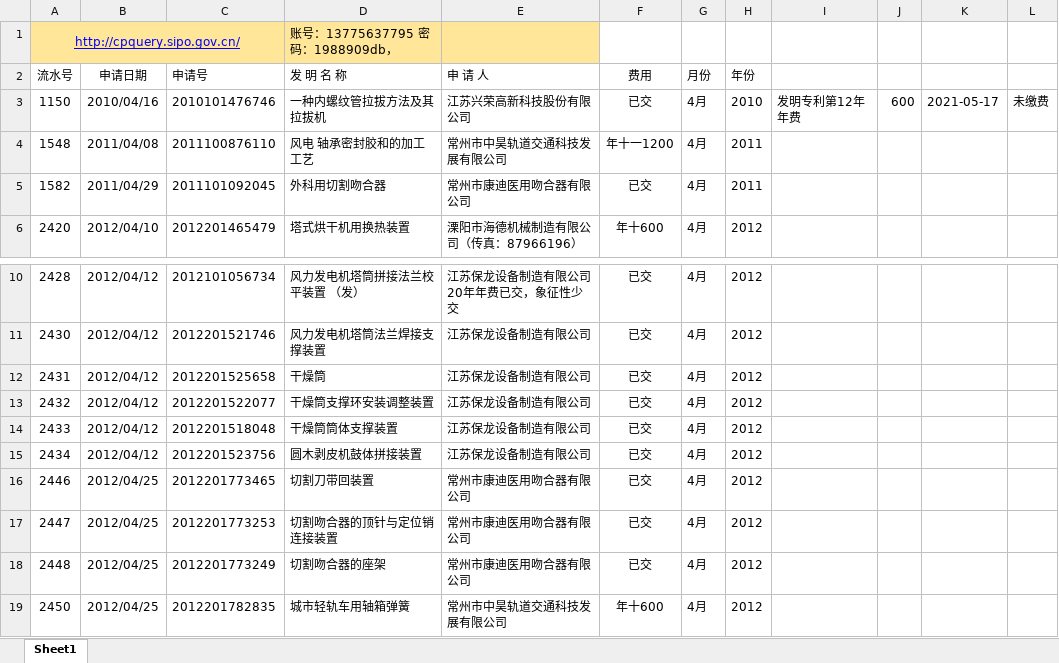
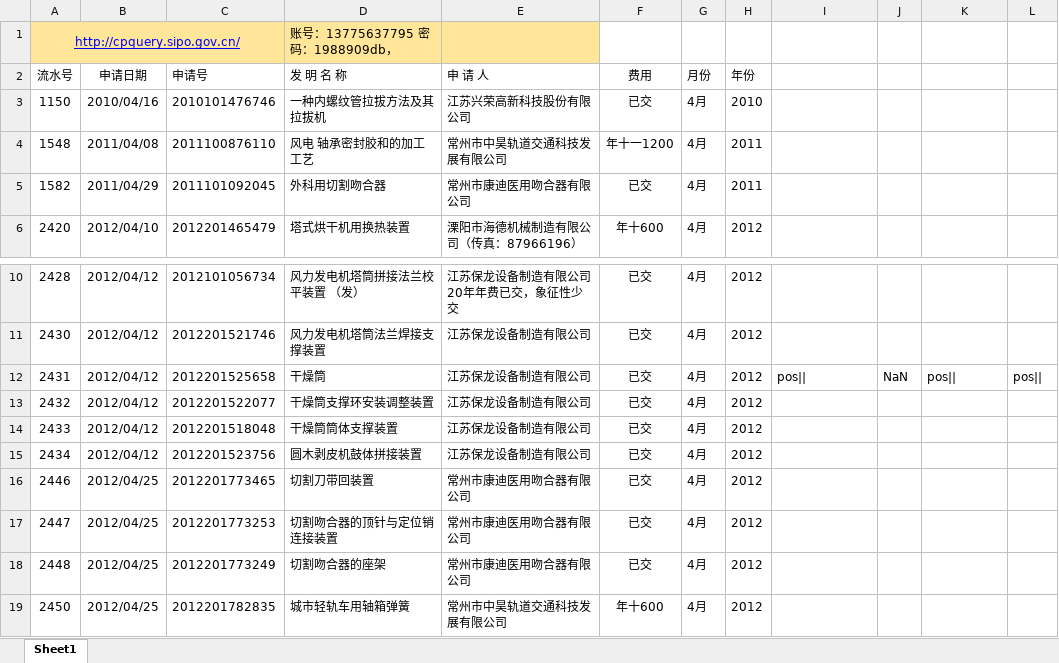
Before and after one commit to lovelyJason/electron-puppeteer, an Excel workbook: new.xlsx, sheet Sheet1, drawn as a sheet; only a part is shown, gaps mark what is left out; values as stored, in another font and other column widths than the file's, no borders; the diff names each change by its address in the sheet, - before the commit and + after, or states it on an @@ line.

```diff
--- a/new.xlsx (sheet Sheet1)
+++ b/new.xlsx (sheet Sheet1)
-I3: 发明专利第12年年费
+I3: (empty)
-J3: 600
+J3: (empty)
-K3: 2021-05-17
+K3: (empty)
-L3: 未缴费
+L3: (empty)
-I12: (empty)
+I12: pos||
-J12: (empty)
+J12: NaN
-K12: (empty)
+K12: pos||
-L12: (empty)
+L12: pos||
```
Also changed, not shown: 12 other files.
